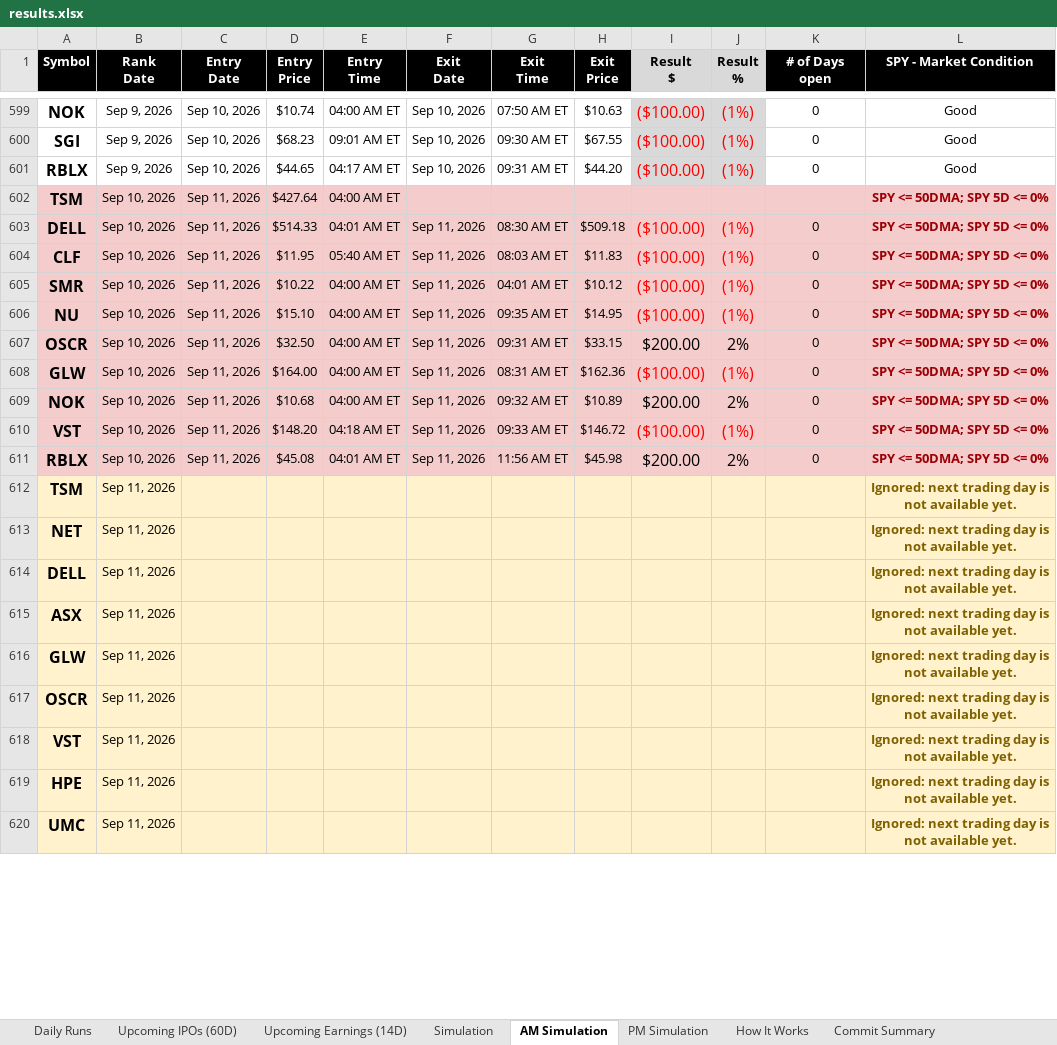
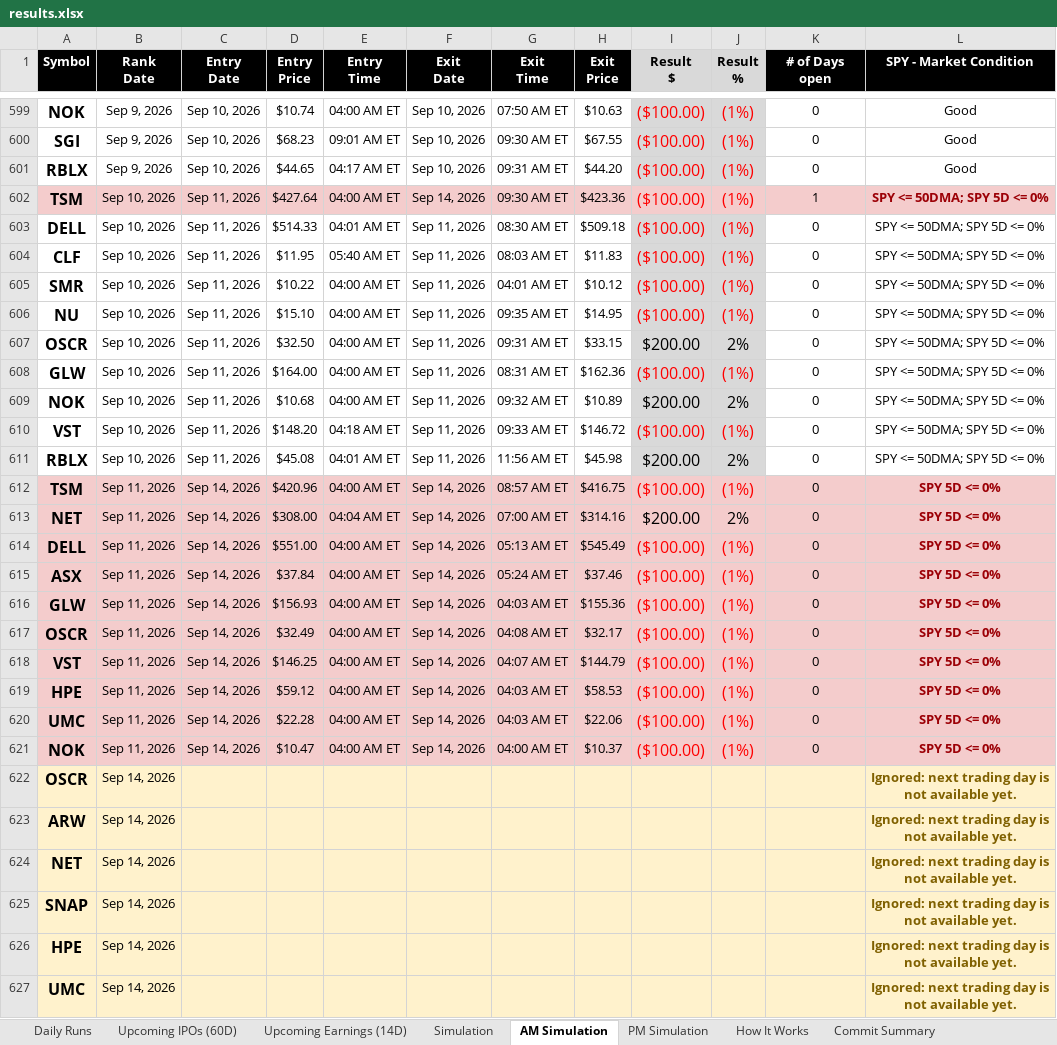
Before and after one commit to codenamev99/invest2.0, an Excel workbook: results.xlsx, sheet AM Simulation, drawn as a sheet; only a part is shown, gaps mark what is left out; values as stored, in another font and other column widths than the file's, no borders; removed rows and columns are numbered as before the commit, all else as after; the diff covers the shown part only; the diff names each change by its address in the sheet, - before the commit and + after, or states it on an @@ line.

```diff
--- a/results.xlsx (sheet AM Simulation)
+++ b/results.xlsx (sheet AM Simulation)
-F602 (Exit Date): (empty)
+F602 (Exit Date): Sep 14, 2026
-G602 (Exit Time): (empty)
+G602 (Exit Time): 09:30 AM ET
-H602 (Exit Price): (empty)
+H602 (Exit Price): $423.36
-I602 (Result $): (empty)
+I602 (Result $): ($100.00)
-J602 (Result %): (empty)
+J602 (Result %): (1%)
-K602 (# of Days open): (empty)
+K602 (# of Days open): 1
-A603:H611 fill: #F4CCCC
+A603:H611 fill: none
-I603:J611 fill: #F4CCCC
+I603:J611 fill: #D9D9D9
-K603:L611 fill: #F4CCCC
+K603:L611 fill: none
@@ L603:L611 bold: on → off, text colour: #9C0006 → black @@
+row 612: TSM | Sep 11, 2026 | Sep 14, 2026 | $420.96 | 04:00 AM ET | Sep 14, 2026 | 08:57 AM ET | $416.75 | ($100.00) | (1%) | 0 | SPY 5D <= 0%
+row 613: NET | Sep 11, 2026 | Sep 14, 2026 | $308.00 | 04:04 AM ET | Sep 14, 2026 | 07:00 AM ET | $314.16 | $200.00 | 2% | 0 | SPY 5D <= 0%
+row 614: DELL | Sep 11, 2026 | Sep 14, 2026 | $551.00 | 04:00 AM ET | Sep 14, 2026 | 05:13 AM ET | $545.49 | ($100.00) | (1%) | 0 | SPY 5D <= 0%
+row 615: ASX | Sep 11, 2026 | Sep 14, 2026 | $37.84 | 04:00 AM ET | Sep 14, 2026 | 05:24 AM ET | $37.46 | ($100.00) | (1%) | 0 | SPY 5D <= 0%
+row 616: GLW | Sep 11, 2026 | Sep 14, 2026 | $156.93 | 04:00 AM ET | Sep 14, 2026 | 04:03 AM ET | $155.36 | ($100.00) | (1%) | 0 | SPY 5D <= 0%
+row 617: OSCR | Sep 11, 2026 | Sep 14, 2026 | $32.49 | 04:00 AM ET | Sep 14, 2026 | 04:08 AM ET | $32.17 | ($100.00) | (1%) | 0 | SPY 5D <= 0%
+row 618: VST | Sep 11, 2026 | Sep 14, 2026 | $146.25 | 04:00 AM ET | Sep 14, 2026 | 04:07 AM ET | $144.79 | ($100.00) | (1%) | 0 | SPY 5D <= 0%
+row 619: HPE | Sep 11, 2026 | Sep 14, 2026 | $59.12 | 04:00 AM ET | Sep 14, 2026 | 04:03 AM ET | $58.53 | ($100.00) | (1%) | 0 | SPY 5D <= 0%
+row 620: UMC | Sep 11, 2026 | Sep 14, 2026 | $22.28 | 04:00 AM ET | Sep 14, 2026 | 04:03 AM ET | $22.06 | ($100.00) | (1%) | 0 | SPY 5D <= 0%
+row 621: NOK | Sep 11, 2026 | Sep 14, 2026 | $10.47 | 04:00 AM ET | Sep 14, 2026 | 04:00 AM ET | $10.37 | ($100.00) | (1%) | 0 | SPY 5D <= 0%
-A622 (Symbol): TSM
+A622 (Symbol): OSCR
-B622 (Rank Date): Sep 11, 2026
+B622 (Rank Date): Sep 14, 2026
+row 623: ARW | Sep 14, 2026 |  |  |  |  |  |  |  |  |  | Ignored: next trading day is not available yet.
-B624 (Rank Date): Sep 11, 2026
+B624 (Rank Date): Sep 14, 2026
-row 614: DELL | Sep 11, 2026 |  |  |  |  |  |  |  |  |  | Ignored: next trading day is not available yet.
-A625 (Symbol): ASX
+A625 (Symbol): SNAP
-B625 (Rank Date): Sep 11, 2026
+B625 (Rank Date): Sep 14, 2026
-row 616: GLW | Sep 11, 2026 |  |  |  |  |  |  |  |  |  | Ignored: next trading day is not available yet.
-row 617: OSCR | Sep 11, 2026 |  |  |  |  |  |  |  |  |  | Ignored: next trading day is not available yet.
-row 618: VST | Sep 11, 2026 |  |  |  |  |  |  |  |  |  | Ignored: next trading day is not available yet.
-B626:B627 (Rank Date): Sep 11, 2026
+B626:B627 (Rank Date): Sep 14, 2026
```
Also changed, not shown: 3 added rows and 4 edited cells elsewhere in this sheet, sheet Daily Runs, sheet Upcoming Earnings (14D), sheet PM Simulation, sheet Simulation, sheet Upcoming IPOs (60D).
